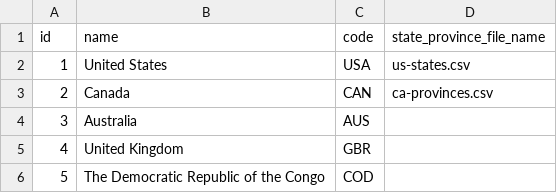
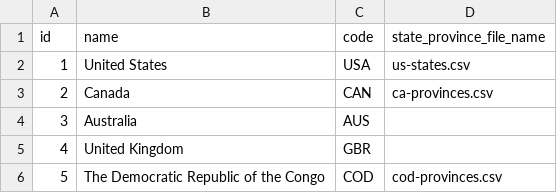
Before and after one commit to mmillican/geo-csv, a CSV file: csv/countries.csv, drawn as a sheet.

Commit message:
Update countries.csv

```diff
--- a/csv/countries.csv
+++ b/csv/countries.csv
@@ -5,2 +5,2 @@
 4, "United Kingdom", "GBR", ""
-5, "The Democratic Republic of the Congo", "COD", ""
+5, "The Democratic Republic of the Congo", "COD", "cod-provinces.csv"
```
